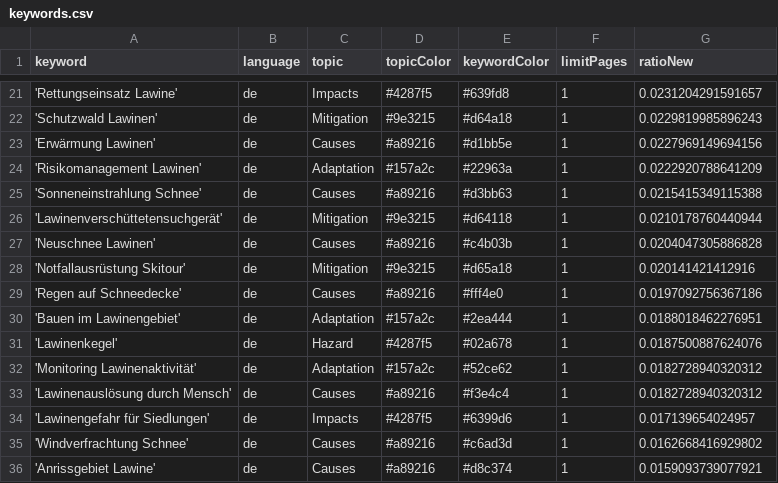
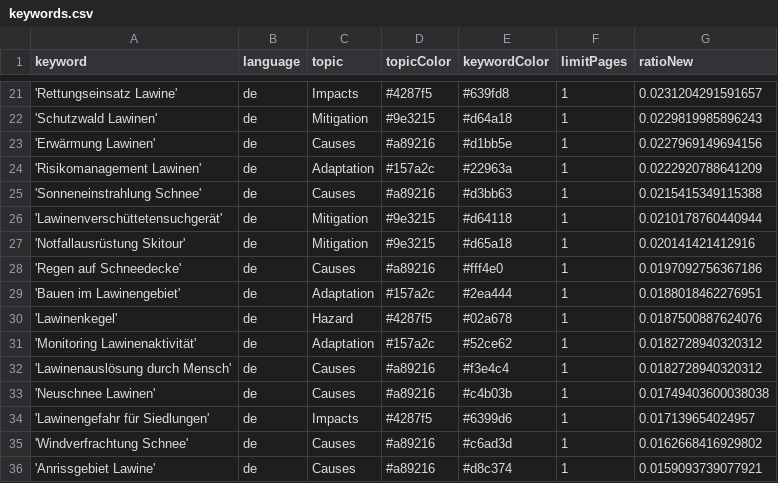
Before and after one commit to picawe-news/AvalancheIsComing, a CSV file: keywords.csv, drawn as a sheet; only a part is shown, gaps mark what is left out; removed rows and columns are numbered as before the commit, all else as after; the diff names each change by its address in the sheet, - before the commit and + after, or states it on an @@ line.

Commit message:
Commit from GitHub Actions (harvest:0.0)

```diff
--- a/keywords.csv
+++ b/keywords.csv
-row 27: 'Neuschnee Lawinen' | de | Causes | #a89216 | #c4b03b | 1 | 0.0204047305886828
+row 33: 'Neuschnee Lawinen' | de | Causes | #a89216 | #c4b03b | 1 | 0.01749403600038038
```
